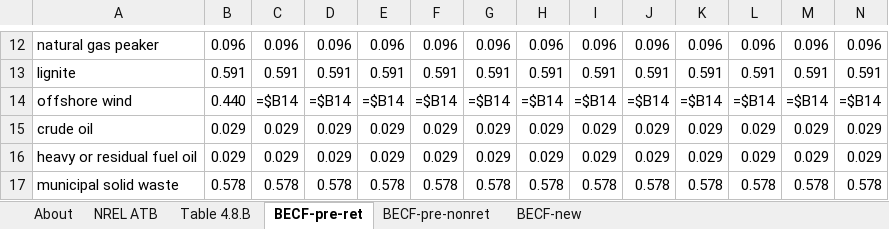
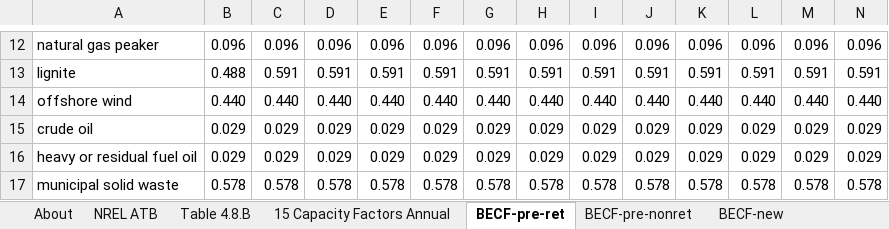
Before and after one commit to EnergyInnovation/eps-minnesota, an Excel workbook: InputData/elec/BECF/BAU Expected Capacity Factors.xlsx, sheet BECF-pre-ret, drawn as a sheet; only a part is shown, gaps mark what is left out; values as stored, in another font and other column widths than the file's, no borders; formulas without a stored value are shown as written; the diff covers the shown part only; the diff names each change by its address in the sheet, - before the commit and + after, or states it on an @@ line.

Commit message:
Updated BECF with state elec table data and BPMCCS

```diff
--- a/InputData/elec/BECF/BAU Expected Capacity Factors.xlsx (sheet BECF-pre-ret)
+++ b/InputData/elec/BECF/BAU Expected Capacity Factors.xlsx (sheet BECF-pre-ret)
+sheet tab: 15 Capacity Factors Annual
-B13: 0.591
+B13: 0.488
-C14: =$B14
+C14: 0.440
-D14: =$B14
+D14: 0.440
-E14: =$B14
+E14: 0.440
-F14: =$B14
+F14: 0.440
-G14: =$B14
+G14: 0.440
-H14: =$B14
+H14: 0.440
-I14: =$B14
+I14: 0.440
-J14: =$B14
+J14: 0.440
-K14: =$B14
+K14: 0.440
-L14: =$B14
+L14: 0.440
-M14: =$B14
+M14: 0.440
-N14: =$B14
+N14: 0.440
```
Also changed, not shown: 9 added rows, 9 removed rows, 57 edited cells and cell formats elsewhere in this sheet, sheet BECF-new, sheet NREL ATB, sheet BECF-pre-nonret, 4 other files.
